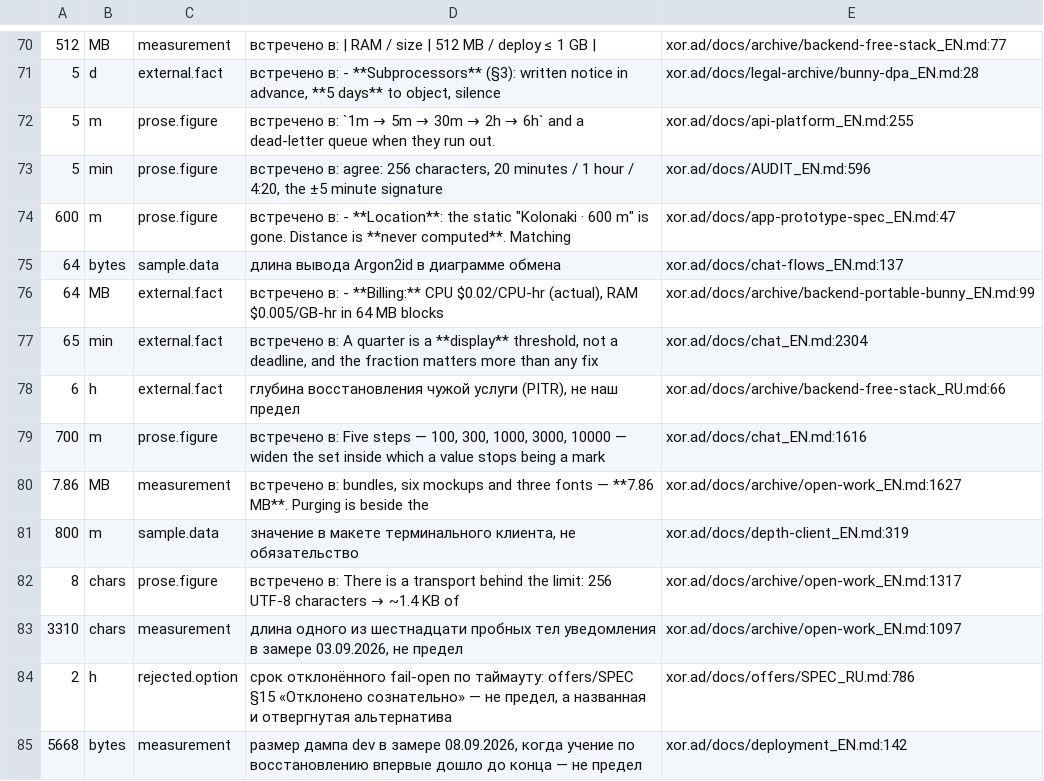
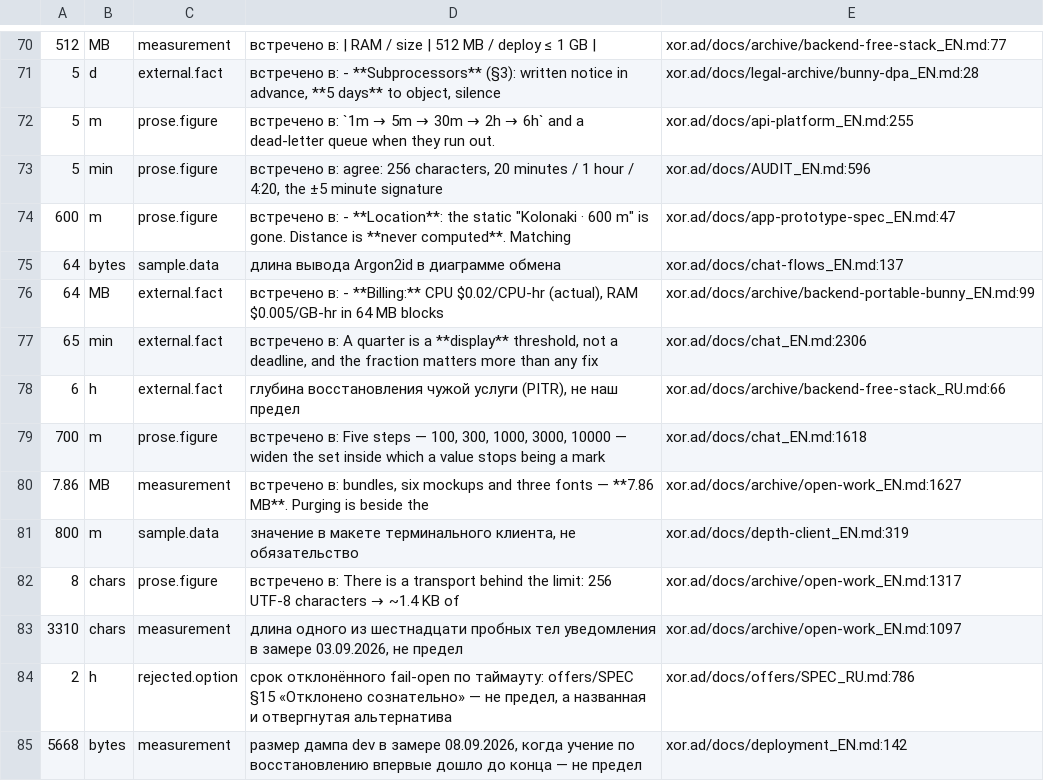
Before and after one commit to panov-id/xor.ad, a TSV file: docs/facts/noise-numbers.tsv, drawn as a sheet; only a part is shown, gaps mark what is left out; the diff names each change by its address in the sheet, - before the commit and + after, or states it on an @@ line.

```diff
--- a/docs/facts/noise-numbers.tsv
+++ b/docs/facts/noise-numbers.tsv
-E77: xor.ad/docs/chat_EN.md:2304
+E77: xor.ad/docs/chat_EN.md:2306
-E79: xor.ad/docs/chat_EN.md:1616
+E79: xor.ad/docs/chat_EN.md:1618
```
Also changed, not shown: docs/facts/decisions.tsv, docs/facts/open.tsv, 1 other file.
